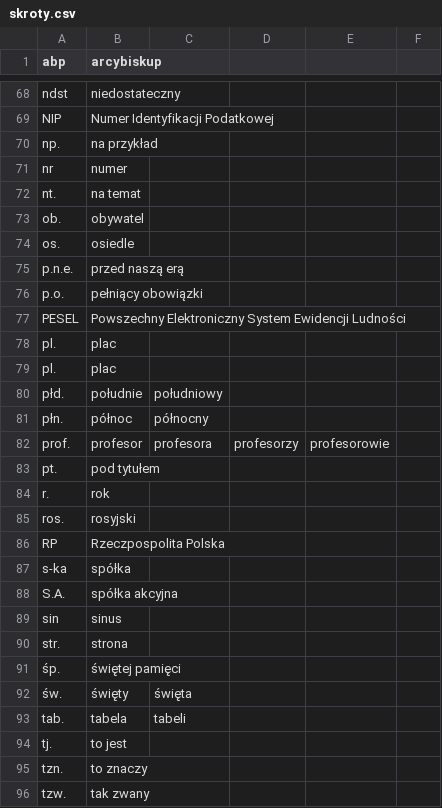
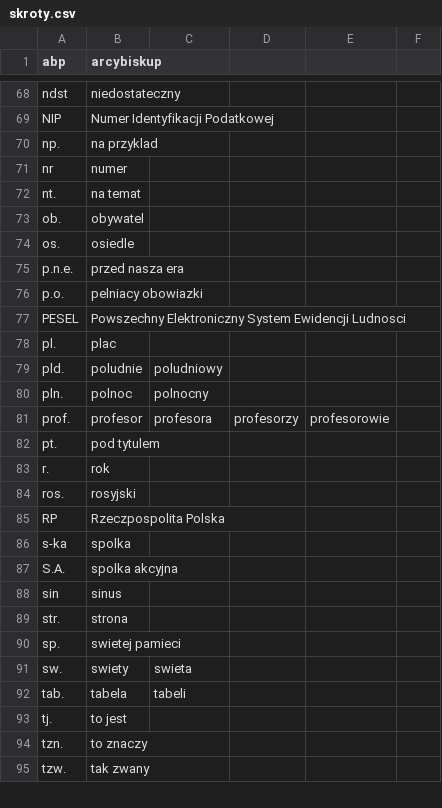
Before and after one commit to gordon502/TextUtilsApi, a CSV file: src/main/resources/skroty.csv, drawn as a sheet; only a part is shown, gaps mark what is left out; the diff covers the shown part only.

```diff
--- a/src/main/resources/skroty.csv
+++ b/src/main/resources/skroty.csv
@@ -69,3 +69,3 @@ ndst,niedostateczny,,,,
 NIP,Numer Identyfikacji Podatkowej,,,,
-np.,na przykład,,,,
+np.,na przyklad,,,,
 nr,numer,,,,
@@ -74,11 +74,10 @@ ob.,obywatel,,,,
 os.,osiedle,,,,
-p.n.e.,przed naszą erą,,,,
-p.o.,pełniący obowiązki,,,,
-PESEL,Powszechny Elektroniczny System Ewidencji Ludności,,,,
+p.n.e.,przed nasza era,,,,
+p.o.,pelniacy obowiazki,,,,
+PESEL,Powszechny Elektroniczny System Ewidencji Ludnosci,,,,
 pl.,plac,,,,
-pl.,plac,,,,
-płd.,południe,południowy,,,
-płn.,północ,północny,,,
+pld.,poludnie,poludniowy,,,
+pln.,polnoc,polnocny,,,
 prof.,profesor,profesora,profesorzy,profesorowie,
-pt.,pod tytułem,,,,
+pt.,pod tytulem,,,,
 r.,rok,,,,
@@ -86,8 +85,8 @@ ros.,rosyjski,,,,
 RP,Rzeczpospolita Polska,,,,
-s-ka,spółka,,,,
-S.A.,spółka akcyjna,,,,
+s-ka,spolka,,,,
+S.A.,spolka akcyjna,,,,
 sin,sinus,,,,
 str.,strona,,,,
-śp.,świętej pamięci,,,,
-św.,święty,święta,,,
+sp.,swietej pamieci,,,,
+sw.,swiety,swieta,,,
 tab.,tabela,tabeli,,,
```
Also changed, not shown: 5 added rows, 5 removed rows and 20 edited cells elsewhere in this file, 7 other files.
